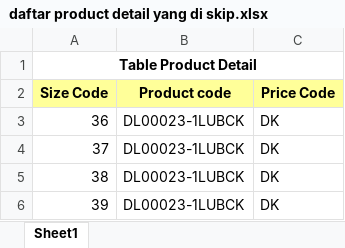
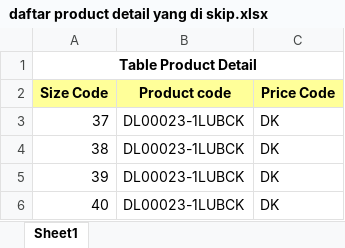
Before and after one commit to bombertroop2/mypos, an Excel workbook: public/daftar product detail yang di skip.xlsx, sheet Sheet1, drawn as a sheet; only a part is shown; the shorter side is filled out with more unchanged rows; values as stored, in another font and other column widths than the file's, no borders; the diff names each change by its address in the sheet, - before the commit and + after, or states it on an @@ line.

Commit message:
update import product detail table format.xlsx (import maks 10000 row berikutnya)

```diff
--- a/public/daftar product detail yang di skip.xlsx (sheet Sheet1)
+++ b/public/daftar product detail yang di skip.xlsx (sheet Sheet1)
-row 3: 36 | DL00023-1LUBCK | DK
```
